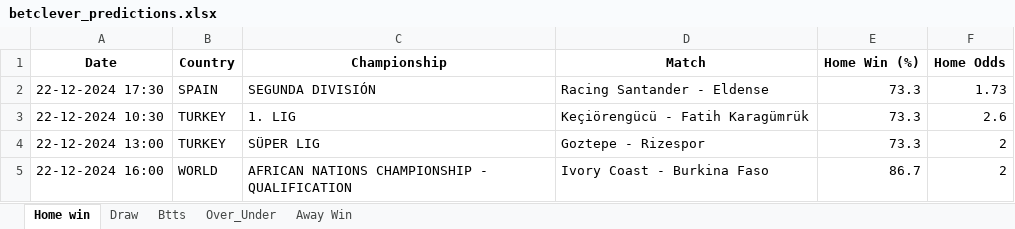
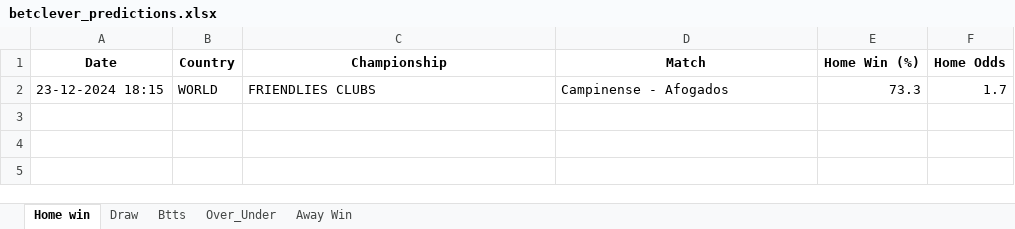
Before and after one commit to dcosta-da/soccer_predictions_scraper, an Excel workbook: betclever_predictions.xlsx, sheet Home win, drawn as a sheet; values as stored, in another font and other column widths than the file's, no borders; removed rows and columns are numbered as before the commit, all else as after; the diff names each change by its address in the sheet, - before the commit and + after, or states it on an @@ line.

```diff
--- a/betclever_predictions.xlsx (sheet Home win)
+++ b/betclever_predictions.xlsx (sheet Home win)
-row 2: 22-12-2024 17:30 | SPAIN | SEGUNDA DIVISIÓN | Racing Santander - Eldense | 73.3 | 1.73
-row 3: 22-12-2024 10:30 | TURKEY | 1. LIG | Keçiörengücü - Fatih Karagümrük | 73.3 | 2.6
-row 4: 22-12-2024 13:00 | TURKEY | SÜPER LIG | Goztepe - Rizespor | 73.3 | 2
-row 5: 22-12-2024 16:00 | WORLD | AFRICAN NATIONS CHAMPIONSHIP - QUALIFICATION | Ivory Coast - Burkina Faso | 86.7 | 2
+row 2: 23-12-2024 18:15 | WORLD | FRIENDLIES CLUBS | Campinense - Afogados | 73.3 | 1.7
```
Also changed, not shown: sheet Btts, sheet Over_Under, sheet Draw.
